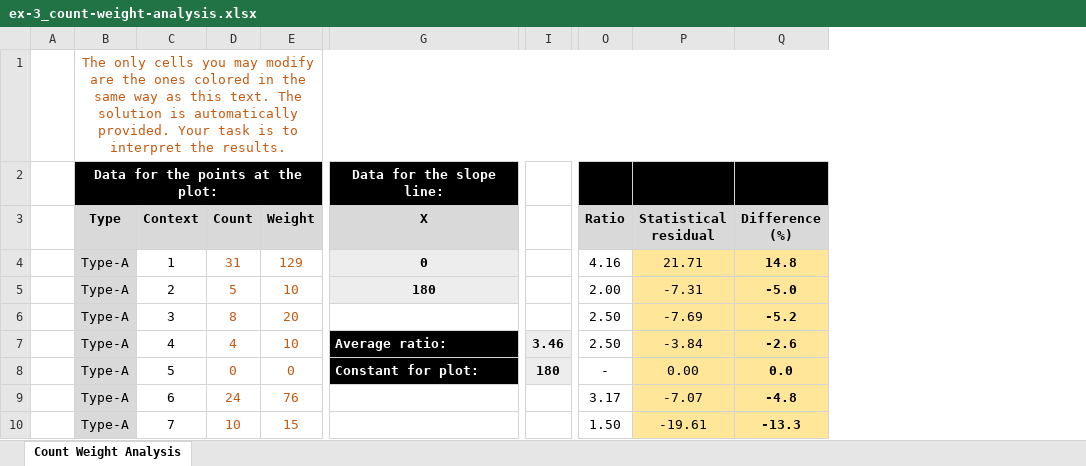
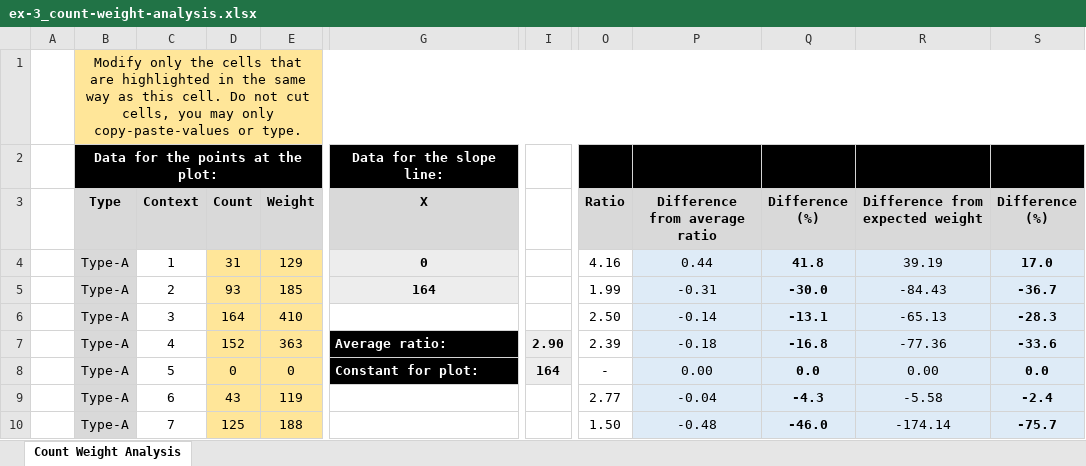
Before and after one commit to kafetzakid/teaching-material_B-KUL-F0WP1A, an Excel workbook: seriation-exercises/ex-3_count-weight-analysis.xlsx, sheet Count Weight Analysis, drawn as a sheet; only a part is shown, gaps mark what is left out; values as stored, in another font and other column widths than the file's, no borders; charts and pictures not drawn; removed rows and columns are numbered as before the commit, all else as after; the diff covers the shown part only; the diff names each change by its address in the sheet, - before the commit and + after, or states it on an @@ line.

Commit message:
exercises' excel files updated

```diff
--- a/seriation-exercises/ex-3_count-weight-analysis.xlsx (sheet Count Weight Analysis)
+++ b/seriation-exercises/ex-3_count-weight-analysis.xlsx (sheet Count Weight Analysis)
-column I, rows 7-8: 3.46 | 180
+column I, rows 7-8: 2.90 | 164
-column P (Statistical residual), rows 4-10: 21.71 | -7.31 | -7.69 | -3.84 | 0.00 | -7.07 | -19.61
+column P (Difference from average ratio), rows 4-10: 0.44 | -0.31 | -0.14 | -0.18 | 0.00 | -0.04 | -0.48
+column R (Difference from expected weight), rows 4-10: 39.19 | -84.43 | -65.13 | -77.36 | 0.00 | -5.58 | -174.14
+column S (Difference (%)), rows 4-10: 17.0 | -36.7 | -28.3 | -33.6 | 0.0 | -2.4 | -75.7
-B1 (Type): The only cells you may modify are the ones colored in the same way as this text. The solution is automatically provided. Your task is to interpret the results.
+B1 (Type): Modify only the cells that are highlighted in the same way as this cell. Do not cut cells, you may only copy-paste-values or type.
-B1:G1 fill: none
+B1:G1 fill: #FFE699
-B1 text colour: #C55A11
+B1 text colour: black
-O1 fill: none
+O1 fill: #FFE699
-Q1 fill: none
+Q1 fill: #FFE699
@@ D4:E10 fill: none → #FFE699, text colour: #C55A11 → black @@
-Q4 (Difference (%)): 14.8
+Q4 (Difference (%)): 41.8
-Q4:Q10 fill: #FFE699
+Q4:Q10 fill: #DEEBF7
-D5 (Count): 5
+D5 (Count): 93
-E5 (Weight): 10
+E5 (Weight): 185
-G5 (X): 180
+G5 (X): 164
-O5 (Ratio): 2.00
+O5 (Ratio): 1.99
-Q5 (Difference (%)): -5.0
+Q5 (Difference (%)): -30.0
-D6 (Count): 8
+D6 (Count): 164
-E6 (Weight): 20
+E6 (Weight): 410
-Q6 (Difference (%)): -5.2
+Q6 (Difference (%)): -13.1
-D7 (Count): 4
+D7 (Count): 152
-E7 (Weight): 10
+E7 (Weight): 363
-O7 (Ratio): 2.50
+O7 (Ratio): 2.39
-Q7 (Difference (%)): -2.6
+Q7 (Difference (%)): -16.8
-D9 (Count): 24
+D9 (Count): 43
-E9 (Weight): 76
+E9 (Weight): 119
-O9 (Ratio): 3.17
+O9 (Ratio): 2.77
-Q9 (Difference (%)): -4.8
+Q9 (Difference (%)): -4.3
-D10 (Count): 10
+D10 (Count): 125
-E10 (Weight): 15
+E10 (Weight): 188
-Q10 (Difference (%)): -13.3
+Q10 (Difference (%)): -46.0
```
Also changed, not shown: 79 edited cells and cell formats elsewhere in this sheet, charts or pictures, seriation-exercises/ex-2-extra_battleship-curve.xlsx.
